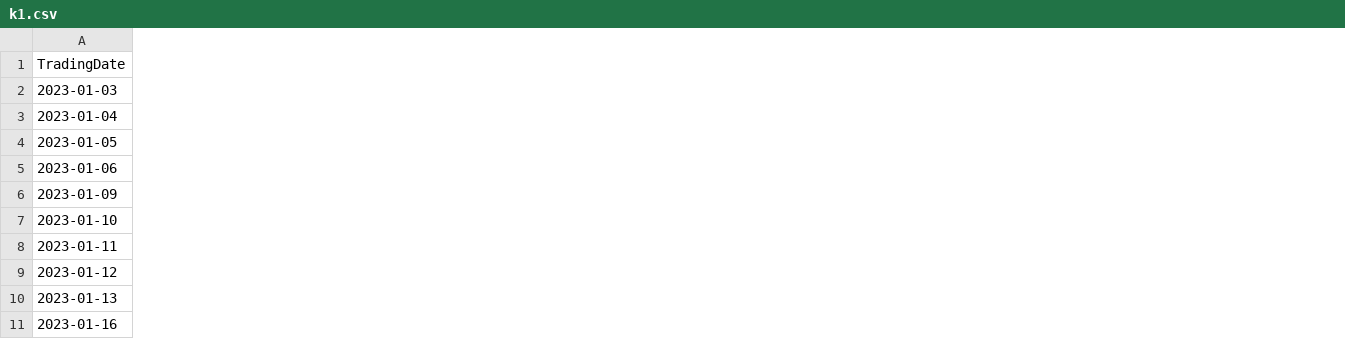
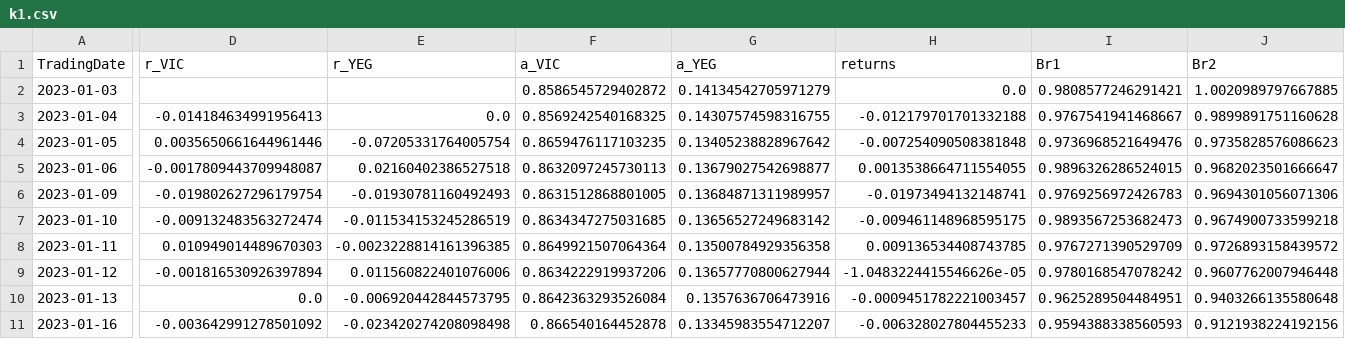
Before and after one commit to khanhtrinh2003/Financial-mathematics, a CSV file: k1.csv, drawn as a sheet; only a part is shown, gaps mark what is left out; the diff covers the shown part only; the diff names each change by its address in the sheet, - before the commit and + after, or states it on an @@ line.

```diff
--- a/k1.csv
+++ b/k1.csv
+column D (r_VIC), rows 3-11: -0.014184634991956413 | 0.0035650661644961446 | -0.0017809443709948087 | -0.019802627296179754 | -0.009132483563272474 | 0.010949014489670303 | -0.001816530926397894 | 0.0 | -0.003642991278501092
+column E (r_YEG), rows 3-11: 0.0 | -0.07205331764005754 | 0.02160402386527518 | -0.01930781160492493 | -0.011534153245286519 | -0.0023228814161396385 | 0.011560822401076006 | -0.006920442844573795 | -0.023420274208098498
+column F (a_VIC), rows 2-11: 0.8586545729402872 | 0.8569242540168325 | 0.8659476117103235 | 0.8632097245730113 | 0.8631512868801005 | 0.8634347275031685 | 0.8649921507064364 | 0.8634222919937206 | 0.8642363293526084 | 0.866540164452878
+column G (a_YEG), rows 2-11: 0.14134542705971279 | 0.14307574598316755 | 0.13405238828967642 | 0.13679027542698877 | 0.13684871311989957 | 0.13656527249683142 | 0.13500784929356358 | 0.13657770800627944 | 0.1357636706473916 | 0.13345983554712207
+column H (returns), rows 2-11: 0.0 | -0.012179701701332188 | -0.007254090508381848 | 0.0013538664711554055 | -0.01973494132148741 | -0.009461148968595175 | 0.009136534408743785 | -1.0483224415546626e-05 | -0.0009451782221003457 | -0.006328027804455233
+column I (Br1), rows 2-11: 0.9808577246291421 | 0.9767541941468667 | 0.9736968521649476 | 0.9896326286524015 | 0.9769256972426783 | 0.9893567253682473 | 0.9767271390529709 | 0.9780168547078242 | 0.9625289504484951 | 0.9594388338560593
+column J (Br2), rows 2-11: 1.0020989797667885 | 0.9899891751160628 | 0.9735828576086623 | 0.9682023501666647 | 0.9694301056071306 | 0.9674900733599218 | 0.9726893158439572 | 0.9607762007946448 | 0.9403266135580648 | 0.9121938224192156
```
Also changed, not shown: 1 added column elsewhere in this file, 1 other file.
